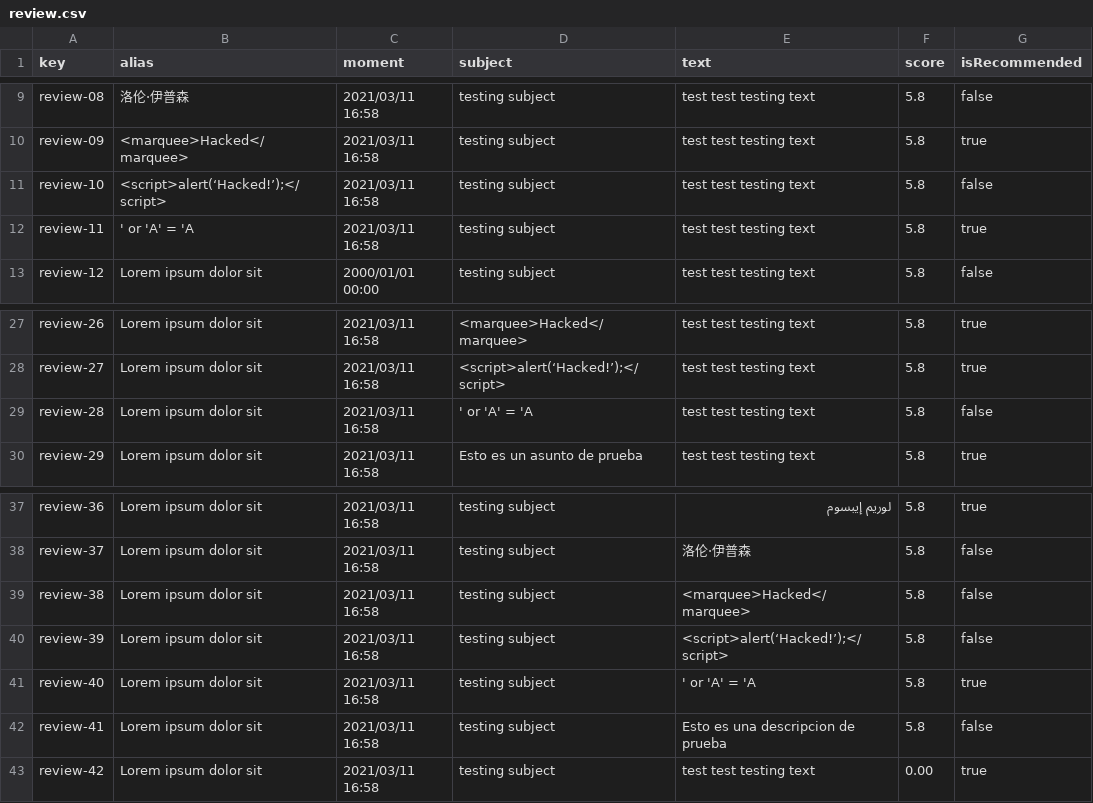
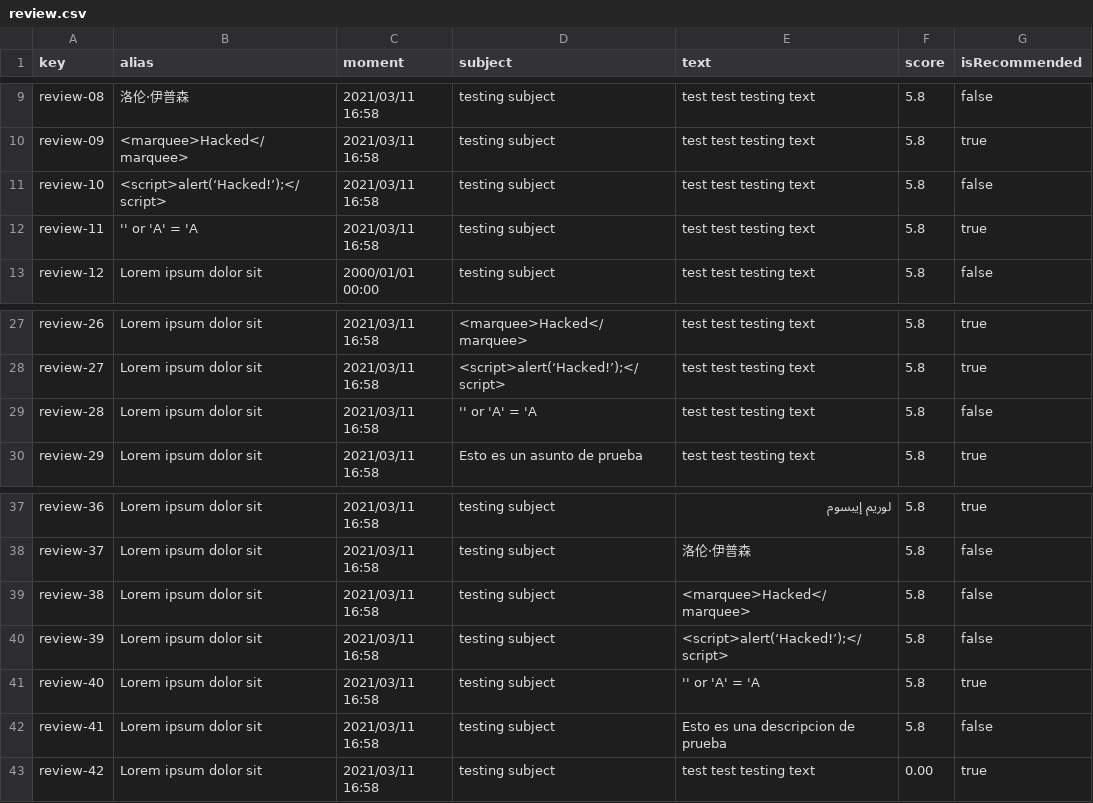
Before and after one commit to agudevbon/Acme-ANS-D03, a CSV file: src/main/resources/WEB-INF/data/sample/review.csv, drawn as a sheet; only a part is shown, gaps mark what is left out.

Commit message:
Fixed injection data sample

```diff
--- a/src/main/resources/WEB-INF/data/sample/review.csv
+++ b/src/main/resources/WEB-INF/data/sample/review.csv
@@ -11,3 +11,3 @@ review-09,<marquee>Hacked</marquee>,2021/03/11 16:58,testing subject,test test t
 review-10,<script>alert(‘Hacked!’);</script>,2021/03/11 16:58,testing subject,test test testing text,5.8,false
-review-11,' or 'A' = 'A,2021/03/11 16:58,testing subject,test test testing text,5.8,true
+review-11,'' or 'A' = 'A,2021/03/11 16:58,testing subject,test test testing text,5.8,true
 review-12,Lorem ipsum dolor sit,2000/01/01 00:00,testing subject,test test testing text,5.8,false
@@ -28,3 +28,3 @@ review-26,Lorem ipsum dolor sit,2021/03/11 16:58,<marquee>Hacked</marquee>,test
 review-27,Lorem ipsum dolor sit,2021/03/11 16:58,<script>alert(‘Hacked!’);</script>,test test testing text,5.8,true
-review-28,Lorem ipsum dolor sit,2021/03/11 16:58,' or 'A' = 'A,test test testing text,5.8,false
+review-28,Lorem ipsum dolor sit,2021/03/11 16:58,'' or 'A' = 'A,test test testing text,5.8,false
 review-29,Lorem ipsum dolor sit,2021/03/11 16:58,Esto es un asunto de prueba,test test testing text,5.8,true
@@ -40,3 +40,3 @@ review-38,Lorem ipsum dolor sit,2021/03/11 16:58,testing subject,<marquee>Hacked
 review-39,Lorem ipsum dolor sit,2021/03/11 16:58,testing subject,<script>alert(‘Hacked!’);</script>,5.8,false
-review-40,Lorem ipsum dolor sit,2021/03/11 16:58,testing subject,' or 'A' = 'A,5.8,true
+review-40,Lorem ipsum dolor sit,2021/03/11 16:58,testing subject,'' or 'A' = 'A,5.8,true
 review-41,Lorem ipsum dolor sit,2021/03/11 16:58,testing subject,Esto es una descripcion de prueba,5.8,false
```
